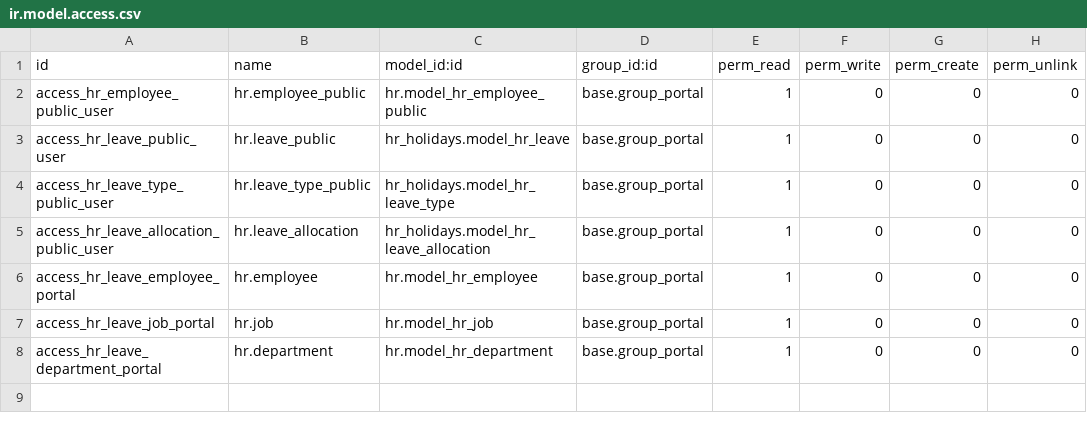
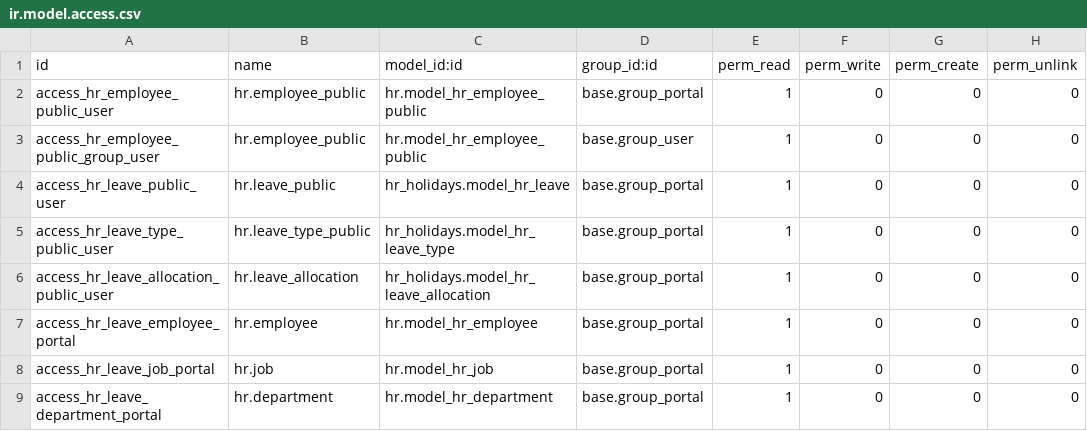
Before and after one commit to rlfss/CIM, a CSV file: employee_portal_timeoff/security/ir.model.access.csv, drawn as a sheet; the diff names each change by its address in the sheet, - before the commit and + after, or states it on an @@ line.

Commit message:
Update ir.model.access.csv

```diff
--- a/employee_portal_timeoff/security/ir.model.access.csv
+++ b/employee_portal_timeoff/security/ir.model.access.csv
+row 3: access_hr_employee_public_group_user | hr.employee_public | hr.model_hr_employee_public | base.group_user | 1 | 0 | 0 | 0
```
